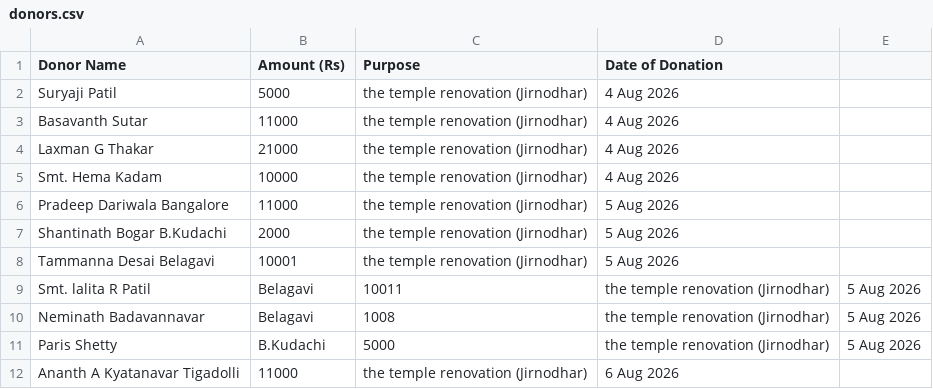
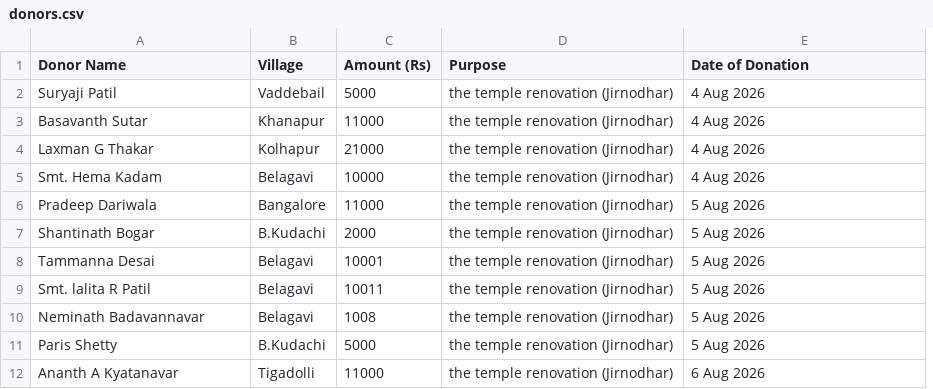
Before and after one commit to Prateekpatil948/thankyou_card_generator, a CSV file: donors.csv, drawn as a sheet; removed rows and columns are numbered as before the commit, all else as after; the diff names each change by its address in the sheet, - before the commit and + after, or states it on an @@ line.

Commit message:
Added Village column in List

```diff
--- a/donors.csv
+++ b/donors.csv
+column B (Village), rows 2-12: Vaddebail | Khanapur | Kolhapur | Belagavi | Bangalore | B.Kudachi | Belagavi | Belagavi | Belagavi | B.Kudachi | Tigadolli
-column E, rows 9-11: all 5 Aug 2026
-A6 (Donor Name): Pradeep Dariwala Bangalore
+A6 (Donor Name): Pradeep Dariwala
-A7 (Donor Name): Shantinath Bogar B.Kudachi
+A7 (Donor Name): Shantinath Bogar
-A8 (Donor Name): Tammanna Desai Belagavi
+A8 (Donor Name): Tammanna Desai
-C9 (Amount (Rs)): Belagavi
+C9 (Amount (Rs)): 10011
-D9 (Purpose): 10011
+D9 (Purpose): the temple renovation (Jirnodhar)
-E9:E11 (Date of Donation): the temple renovation (Jirnodhar)
+E9:E11 (Date of Donation): 5 Aug 2026
-C10 (Amount (Rs)): Belagavi
+C10 (Amount (Rs)): 1008
-D10 (Purpose): 1008
+D10 (Purpose): the temple renovation (Jirnodhar)
-C11 (Amount (Rs)): B.Kudachi
+C11 (Amount (Rs)): 5000
-D11 (Purpose): 5000
+D11 (Purpose): the temple renovation (Jirnodhar)
-A12 (Donor Name): Ananth A Kyatanavar Tigadolli
+A12 (Donor Name): Ananth A Kyatanavar
```
